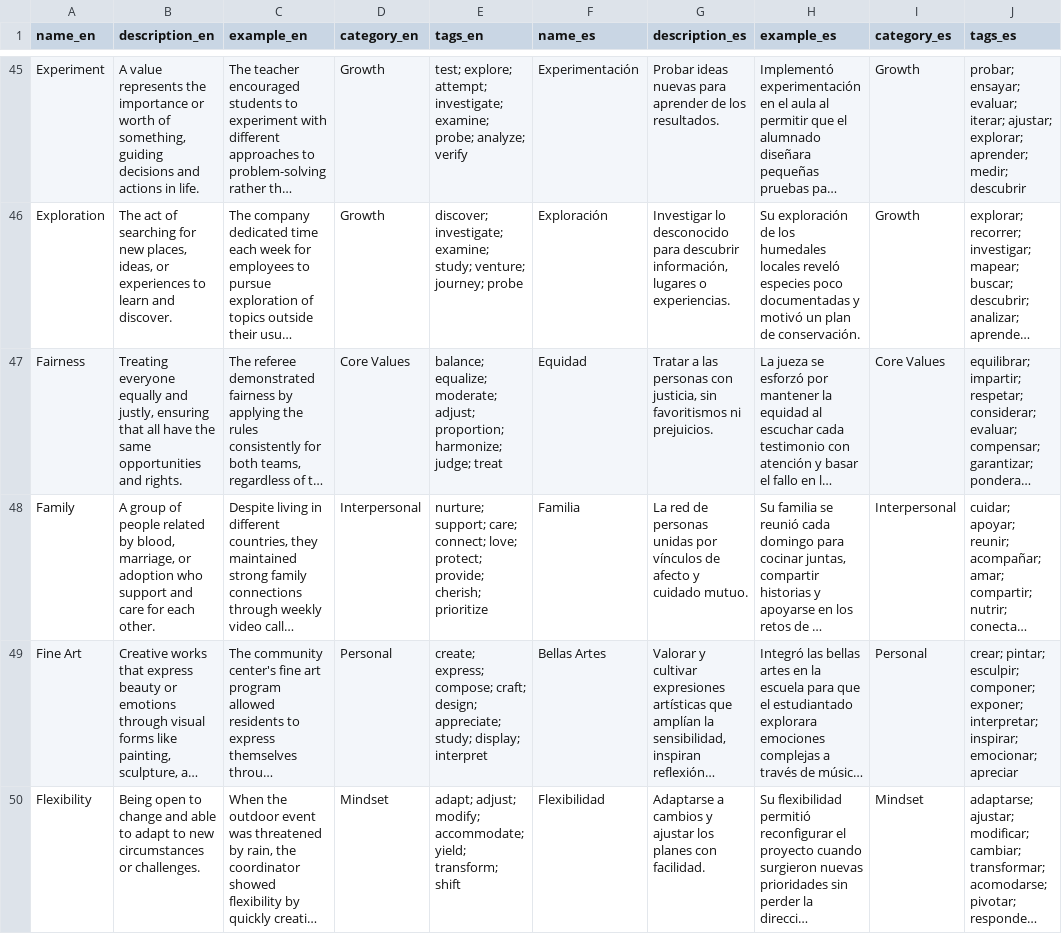
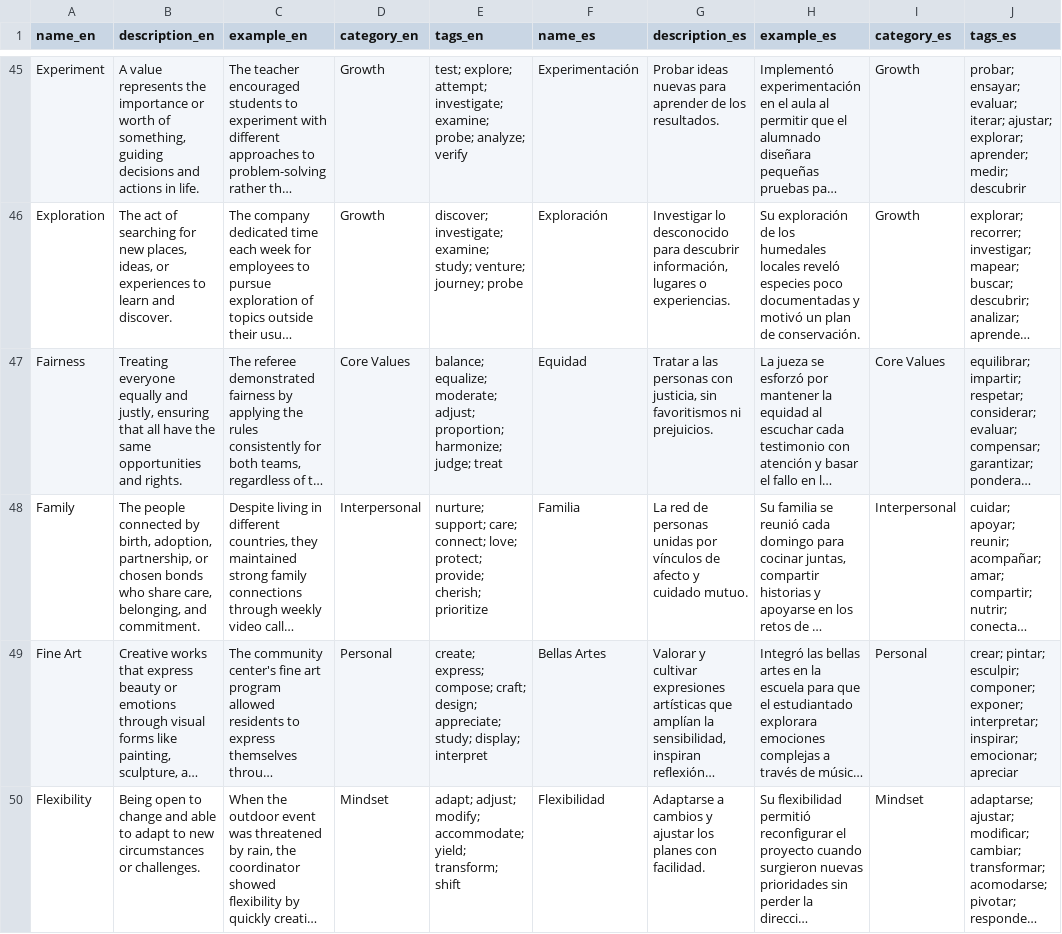
Before and after one commit to HelloSimone91/howdyhuman.com, a CSV file: translations/Values-translation.csv, drawn as a sheet; only a part is shown, gaps mark what is left out; long unchanged cells end in …; the diff names each change by its address in the sheet, - before the commit and + after, or states it on an @@ line.

```diff
--- a/translations/Values-translation.csv
+++ b/translations/Values-translation.csv
-B48 (description_en): A group of people related by blood, marriage, or adoption who support and care for each other.
+B48 (description_en): The people connected by birth, adoption, partnership, or chosen bonds who share care, belonging, and commitment.
```
Also changed, not shown: 11 other files.
